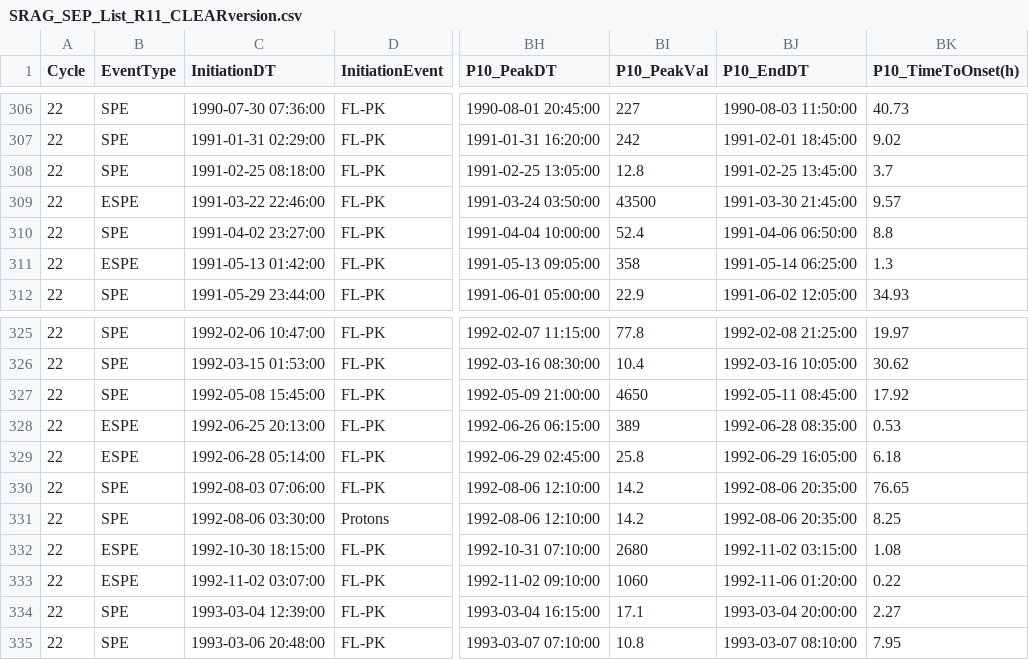
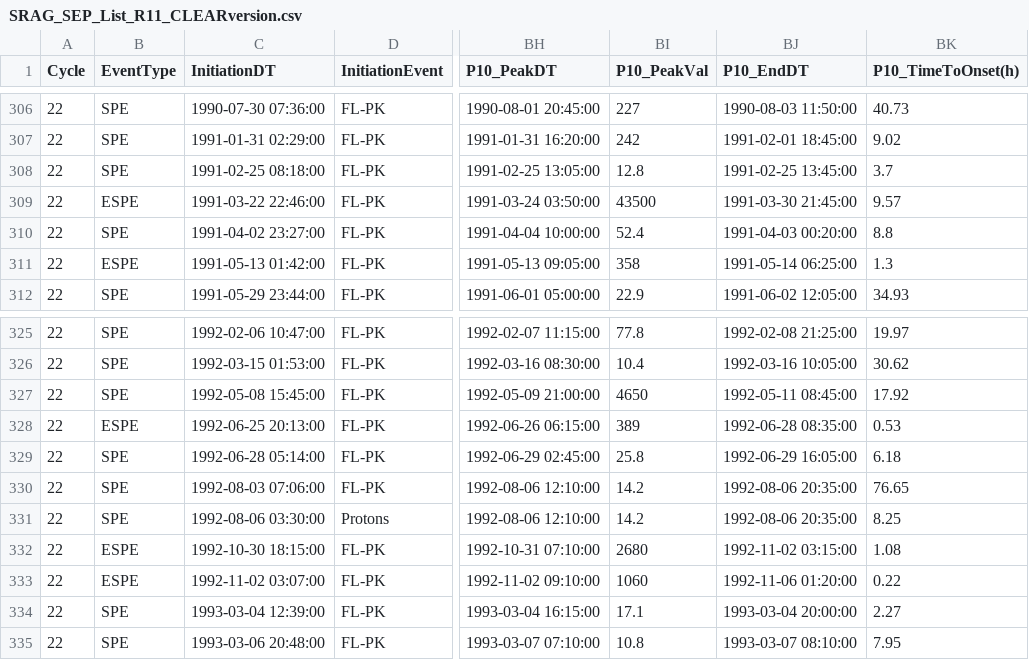
Before and after one commit to ktindiana/fetchsep, a CSV file: fetchsep/reference/SRAG_SEP_List_R11_CLEARversion.csv, drawn as a sheet; only a part is shown, gaps mark what is left out; the diff names each change by its address in the sheet, - before the commit and + after, or states it on an @@ line.

Commit message:
Procedure to deploy CLEAR benchmark dataset
A series of commands has been added in the CLEAR folder that
will result in the full processing of GOES data and creation
of curated SEP lists for GOES integral fluxes and GOES
differential uncorrected fluxes with energy bin calibrations
and background subtraction applied.

At this point, the GOES-06, -07, -08 batch lists are finalized.
The GOES-10+ lists could use one more revision, but are already
generally good.

Flare, CME, and radio associations are added to the larger SEP
events in this current state. Working on adding more associations
from Ian Richardson's list, which includes smaller SEP events.

The CLEAR/batch_event_list_* files are the key to the curated lists.
They determine the time periods that are analyzed as individual
SEP events or non-event periods. Splitting up these time periods
appropriately is critical to achieveing good results. These
lists have been curated carefully by referring to Steve Johnson's
SRAG SEP event list and Ian Richardson's SEP list.

```diff
--- a/fetchsep/reference/SRAG_SEP_List_R11_CLEARversion.csv
+++ b/fetchsep/reference/SRAG_SEP_List_R11_CLEARversion.csv
-BJ310 (P10_EndDT): 1991-04-06 06:50:00
+BJ310 (P10_EndDT): 1991-04-03 00:20:00
-B329 (EventType): ESPE
+B329 (EventType): SPE
```
Also changed, not shown: 8 other files.
